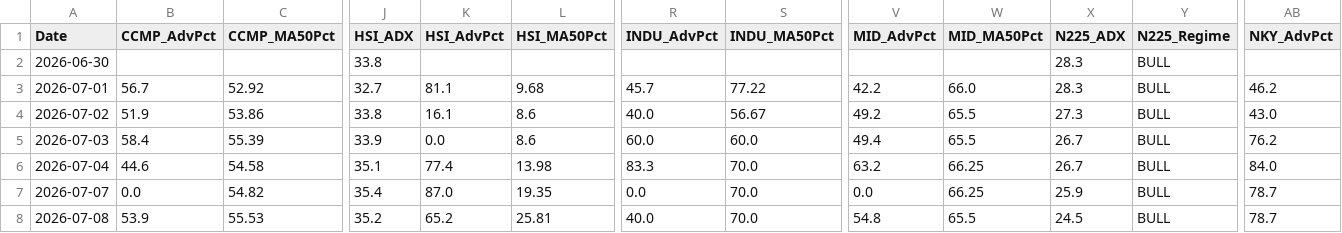
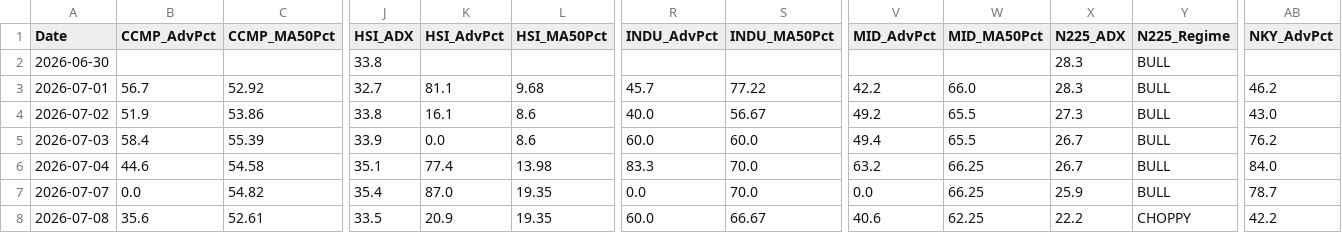
Before and after one commit to wuijwong-cpu/v4-quant-macro, a CSV file: v4_macro_history_cloud.csv, drawn as a sheet; only a part is shown, gaps mark what is left out; the diff covers the shown part only; the diff names each change by its address in the sheet, - before the commit and + after, or states it on an @@ line.

```diff
--- a/v4_macro_history_cloud.csv
+++ b/v4_macro_history_cloud.csv
-B8 (CCMP_AdvPct): 53.9
+B8 (CCMP_AdvPct): 35.6
-C8 (CCMP_MA50Pct): 55.53
+C8 (CCMP_MA50Pct): 52.61
-J8 (HSI_ADX): 35.2
+J8 (HSI_ADX): 33.5
-K8 (HSI_AdvPct): 65.2
+K8 (HSI_AdvPct): 20.9
-L8 (HSI_MA50Pct): 25.81
+L8 (HSI_MA50Pct): 19.35
-R8 (INDU_AdvPct): 40.0
+R8 (INDU_AdvPct): 60.0
-S8 (INDU_MA50Pct): 70.0
+S8 (INDU_MA50Pct): 66.67
-V8 (MID_AdvPct): 54.8
+V8 (MID_AdvPct): 40.6
-W8 (MID_MA50Pct): 65.5
+W8 (MID_MA50Pct): 62.25
-X8 (N225_ADX): 24.5
+X8 (N225_ADX): 22.2
-Y8 (N225_Regime): BULL
+Y8 (N225_Regime): CHOPPY
-AB8 (NKY_AdvPct): 78.7
+AB8 (NKY_AdvPct): 42.2
```
Also changed, not shown: 34 edited cells elsewhere in this file.
